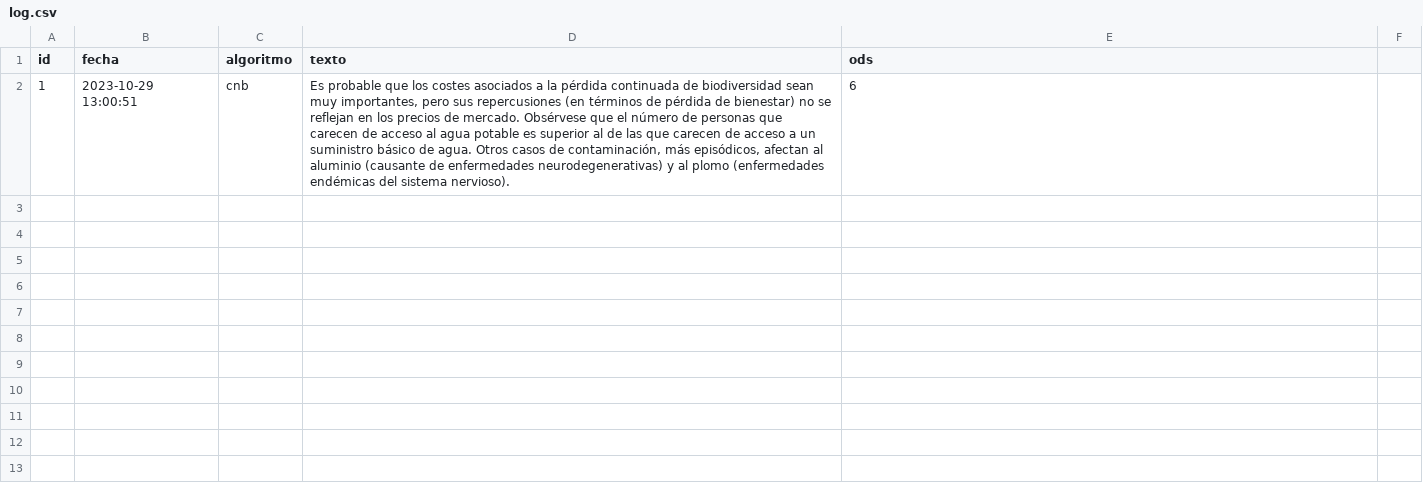
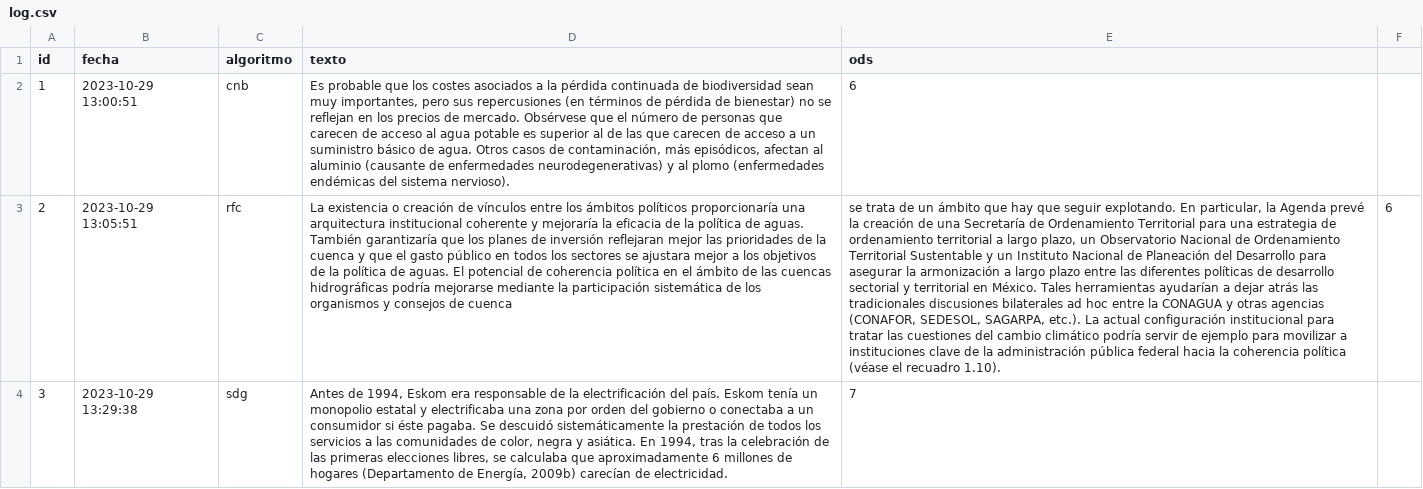
Before and after one commit to ernestocpc/Proyecto1-BI, a CSV file: etapa2/back/log.csv, drawn as a sheet; the diff names each change by its address in the sheet, - before the commit and + after, or states it on an @@ line.

Commit message:
feat: usuario escoge algoritmo

```diff
--- a/etapa2/back/log.csv
+++ b/etapa2/back/log.csv
+row 3: 2 | 2023-10-29 13:05:51 | rfc | La existencia o creación de vínculos entre los ámbitos políticos proporcionaría una arquitectura institucional coherente y mejoraría la eficacia de la política de aguas. También garantizaría que los planes de inversión reflejaran mejor las prioridades de la cuenca y que el gasto público en todos los sectores se ajustara mejor a los objetivos de la política de aguas. El potencial de coherencia política en el ámbito de las cuencas hidrográficas podría mejorarse mediante la participación sistemática de los organismos y consejos de cuenca | se trata de un ámbito que hay que seguir explotando. En particular, la Agenda prevé la creación de una Secretaría de Ordenamiento Territorial para una estrategia de ordenamiento territorial a largo plazo, un Observatorio Nacional de Ordenamiento Territorial Sustentable y un Instituto Nacional de Planeación del Desarrollo para asegurar la armonización a largo plazo entre las diferentes políticas de desarrollo sectorial y territorial en México. Tales herramientas ayudarían a dejar atrás las tradicionales discusiones bilaterales ad hoc entre la CONAGUA y otras agencias (CONAFOR, SEDESOL, SAGARPA, etc.). La actual configuración institucional para tratar las cuestiones del cambio climático podría servir de ejemplo para movilizar a instituciones clave de la administración pública federal hacia la coherencia política (véase el recuadro 1.10). | 6
+row 4: 3 | 2023-10-29 13:29:38 | sdg | Antes de 1994, Eskom era responsable de la electrificación del país. Eskom tenía un monopolio estatal y electrificaba una zona por orden del gobierno o conectaba a un consumidor si éste pagaba. Se descuidó sistemáticamente la prestación de todos los servicios a las comunidades de color, negra y asiática. En 1994, tras la celebración de las primeras elecciones libres, se calculaba que aproximadamente 6 millones de hogares (Departamento de Energía, 2009b) carecían de electricidad. | 7
```
Also changed, not shown: 1 other file.
